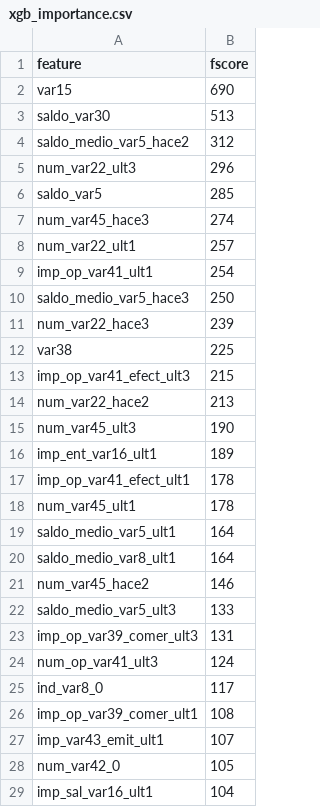
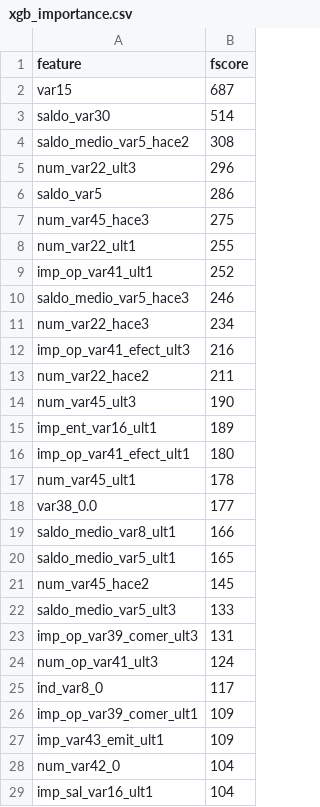
Before and after one commit to MlGroupsWJ/Customer-Satisfication, a CSV file: tmp/xgb_importance.csv, drawn as a sheet; only a part is shown; the diff covers the shown part only.

```diff
--- a/tmp/xgb_importance.csv
+++ b/tmp/xgb_importance.csv
@@ -1,22 +1,22 @@
 feature,fscore
-var15,690
-saldo_var30,513
-saldo_medio_var5_hace2,312
+var15,687
+saldo_var30,514
+saldo_medio_var5_hace2,308
 num_var22_ult3,296
-saldo_var5,285
-num_var45_hace3,274
-num_var22_ult1,257
-imp_op_var41_ult1,254
-saldo_medio_var5_hace3,250
-num_var22_hace3,239
-var38,225
-imp_op_var41_efect_ult3,215
-num_var22_hace2,213
+saldo_var5,286
+num_var45_hace3,275
+num_var22_ult1,255
+imp_op_var41_ult1,252
+saldo_medio_var5_hace3,246
+num_var22_hace3,234
+imp_op_var41_efect_ult3,216
+num_var22_hace2,211
 num_var45_ult3,190
 imp_ent_var16_ult1,189
-imp_op_var41_efect_ult1,178
+imp_op_var41_efect_ult1,180
 num_var45_ult1,178
-saldo_medio_var5_ult1,164
-saldo_medio_var8_ult1,164
-num_var45_hace2,146
+var38_0.0,177
+saldo_medio_var8_ult1,166
+saldo_medio_var5_ult1,165
+num_var45_hace2,145
 saldo_medio_var5_ult3,133
@@ -25,5 +25,5 @@ num_op_var41_ult3,124
 ind_var8_0,117
-imp_op_var39_comer_ult1,108
-imp_var43_emit_ult1,107
-num_var42_0,105
+imp_op_var39_comer_ult1,109
+imp_var43_emit_ult1,109
+num_var42_0,104
 imp_sal_var16_ult1,104
```
Also changed, not shown: 24 added rows, 19 removed rows, 4 moved rows and 17 edited cells elsewhere in this file, 13 other files.
